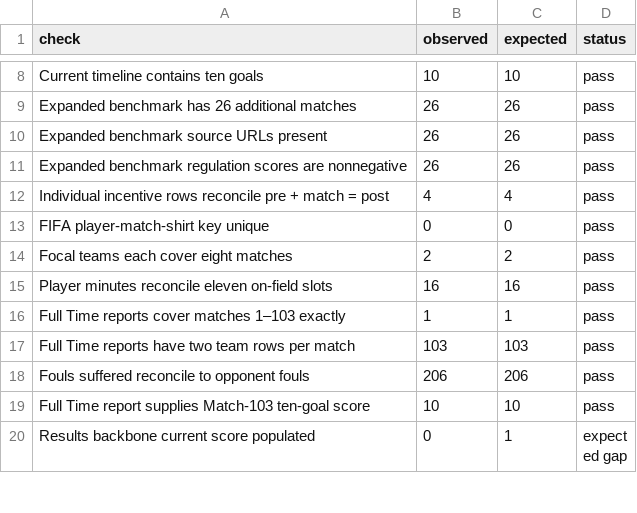
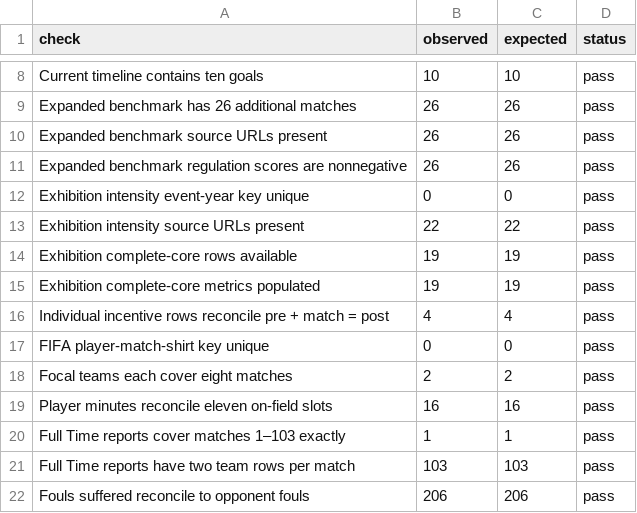
Before and after one commit to Shiverion/england-france-third-place-analysis, a CSV file: output/tables/v2_data_quality_checks.csv, drawn as a sheet; only a part is shown, gaps mark what is left out; the shorter side is filled out with more unchanged rows.

```diff
--- a/output/tables/v2_data_quality_checks.csv
+++ b/output/tables/v2_data_quality_checks.csv
@@ -11,2 +11,6 @@ Expanded benchmark source URLs present,26,26,pass
 Expanded benchmark regulation scores are nonnegative,26,26,pass
+Exhibition intensity event-year key unique,0,0,pass
+Exhibition intensity source URLs present,22,22,pass
+Exhibition complete-core rows available,19,19,pass
+Exhibition complete-core metrics populated,19,19,pass
 Individual incentive rows reconcile pre + match = post,4,4,pass
```
Also changed, not shown: output/tables/v2_evidence_scorecard.csv, output/tables/v2_hypothesis_verdict.csv, 16 other files.
